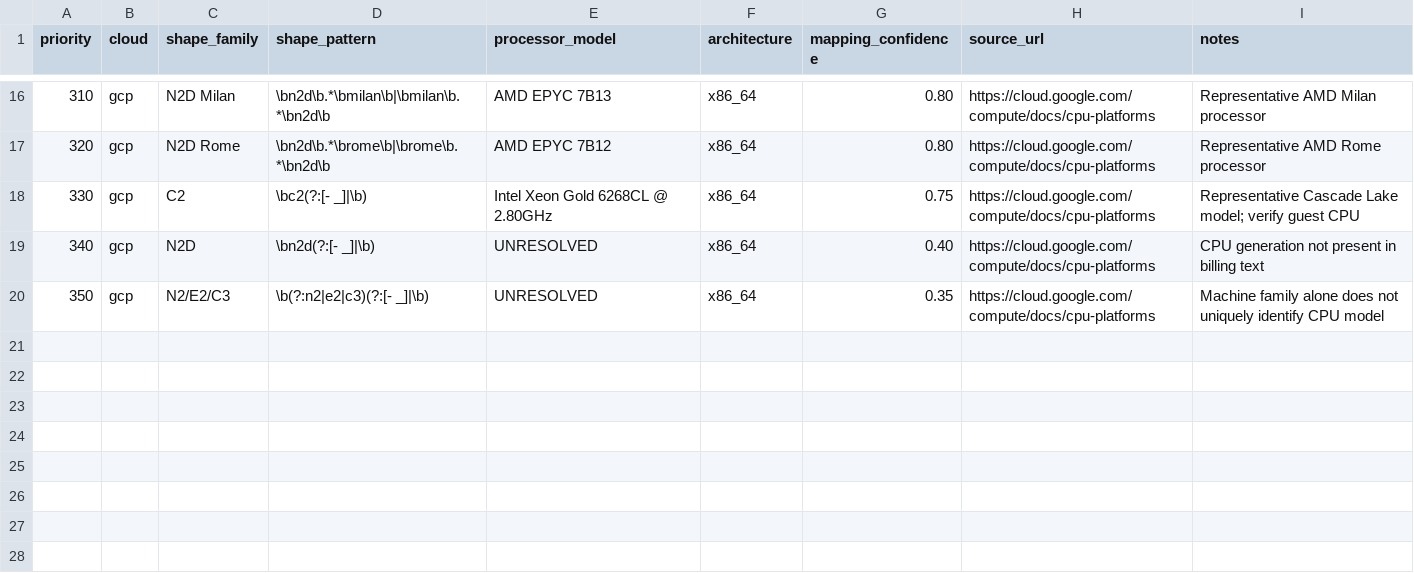
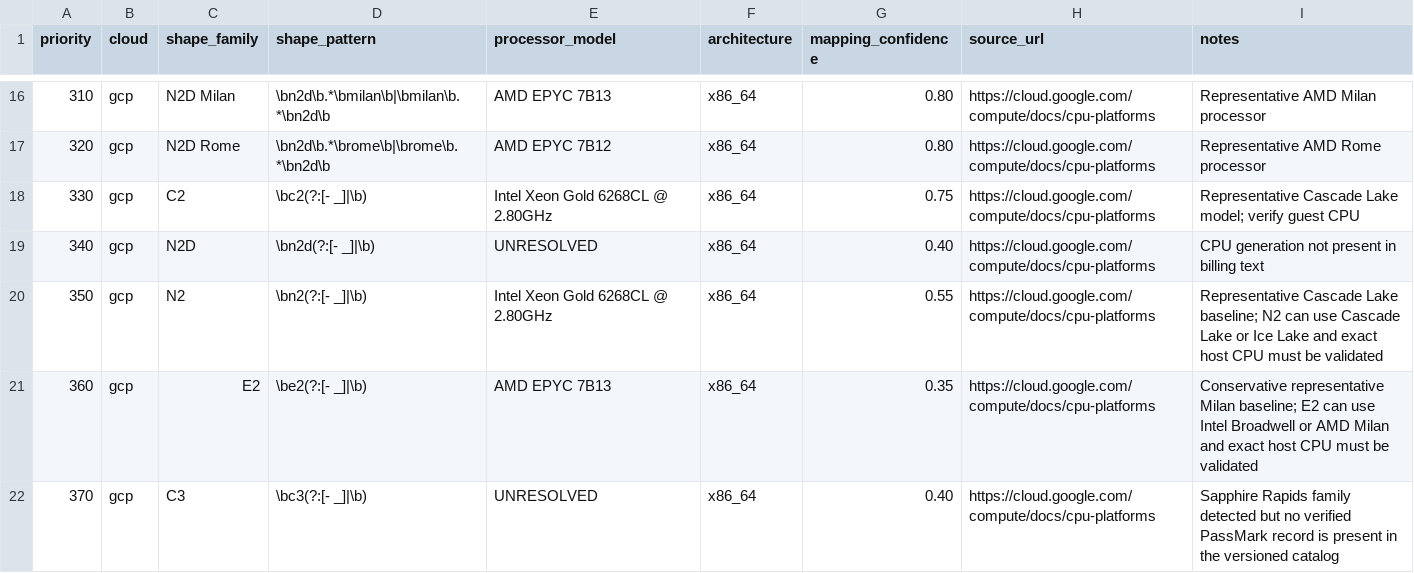
Before and after one commit to mariomoragas/cloud-billing-agent, a CSV file: app/mappings/cloud_shape_processors.csv, drawn as a sheet; only a part is shown, gaps mark what is left out.

```diff
--- a/app/mappings/cloud_shape_processors.csv
+++ b/app/mappings/cloud_shape_processors.csv
@@ -19,2 +19,4 @@ priority,cloud,shape_family,shape_pattern,processor_model,architecture,mapping_c
 340,gcp,N2D,"\bn2d(?:[- _]|\b)",UNRESOLVED,x86_64,0.40,https://cloud.google.com/compute/docs/cpu-platforms,CPU generation not present in billing text
-350,gcp,N2/E2/C3,"\b(?:n2|e2|c3)(?:[- _]|\b)",UNRESOLVED,x86_64,0.35,https://cloud.google.com/compute/docs/cpu-platforms,Machine family alone does not uniquely identify CPU model
+350,gcp,N2,"\bn2(?:[- _]|\b)",Intel Xeon Gold 6268CL @ 2.80GHz,x86_64,0.55,https://cloud.google.com/compute/docs/cpu-platforms,Representative Cascade Lake baseline; N2 can use Cascade Lake or Ice Lake and exact host CPU must be validated
+360,gcp,E2,"\be2(?:[- _]|\b)",AMD EPYC 7B13,x86_64,0.35,https://cloud.google.com/compute/docs/cpu-platforms,Conservative representative Milan baseline; E2 can use Intel Broadwell or AMD Milan and exact host CPU must be validated
+370,gcp,C3,"\bc3(?:[- _]|\b)",UNRESOLVED,x86_64,0.40,https://cloud.google.com/compute/docs/cpu-platforms,Sapphire Rapids family detected but no verified PassMark record is present in the versioned catalog
```
Also changed, not shown: 11 other files.
